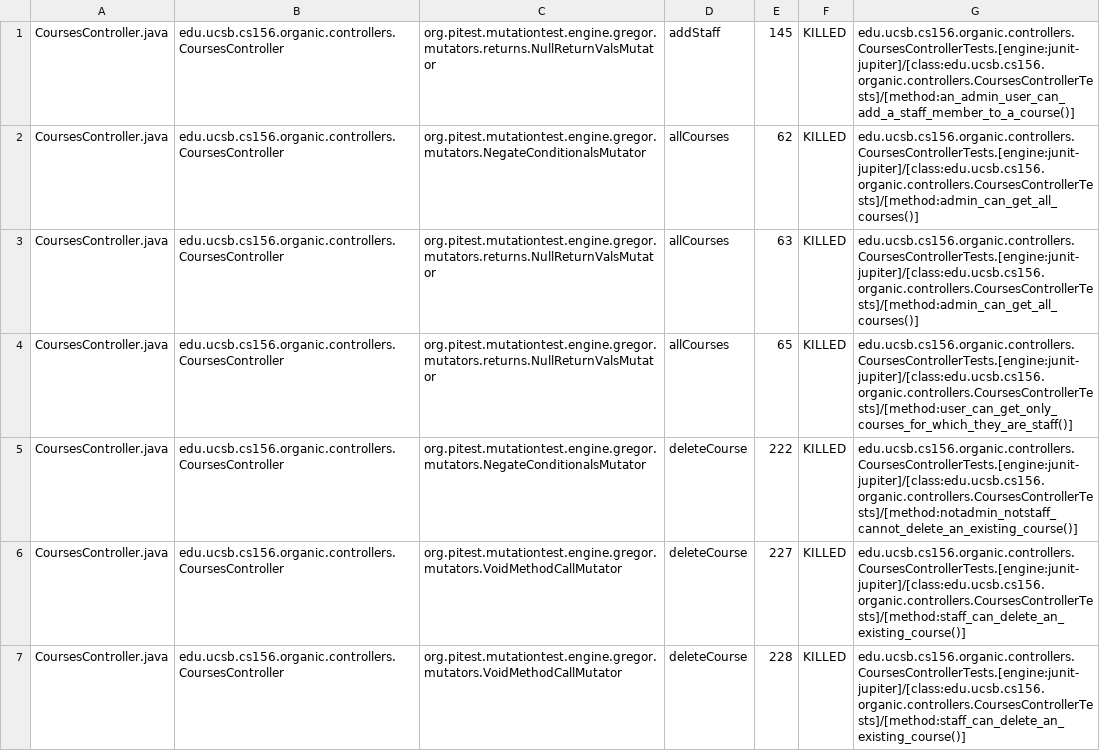
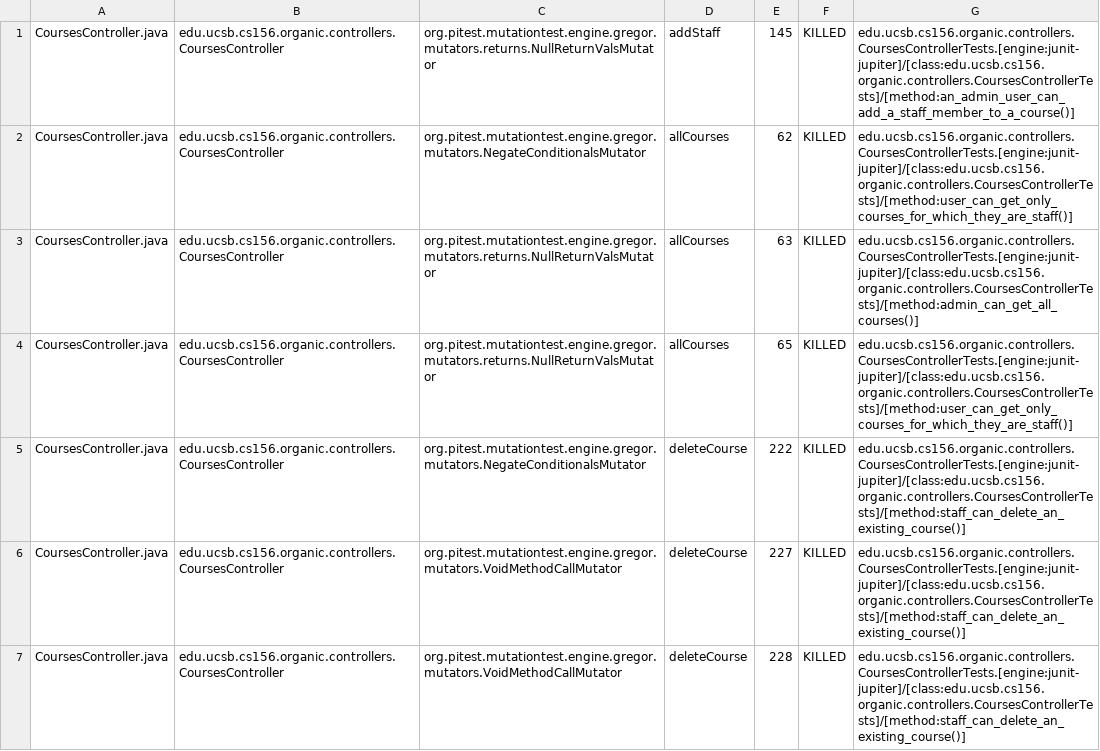
Before and after one commit to ucsb-cs156-f23/proj-organic-f23-6pm-1, a CSV file: prs/57/pitest/mutations.csv, drawn as a sheet; only a part is shown; the diff covers the shown part only.

Commit message:
Deploying to gh-pages from @ ucsb-cs156-f23/proj-organic-f23-6pm-1@22fc0f35290b459df8e8ba59e381231bb3e680f2 🚀

```diff
--- a/prs/57/pitest/mutations.csv
+++ b/prs/57/pitest/mutations.csv
@@ -1,6 +1,6 @@
 CoursesController.java,edu.ucsb.cs156.organic.controllers.CoursesController,org.pitest.mutationtest.engine.gregor.mutators.returns.NullReturnValsMutator,addStaff,145,KILLED,edu.ucsb.cs156.organic.controllers.CoursesControllerTests.[engine:junit-jupiter]/[class:edu.ucsb.cs156.organic.controllers.CoursesControllerTests]/[method:an_admin_user_can_add_a_staff_member_to_a_course()]
-CoursesController.java,edu.ucsb.cs156.organic.controllers.CoursesController,org.pitest.mutationtest.engine.gregor.mutators.NegateConditionalsMutator,allCourses,62,KILLED,edu.ucsb.cs156.organic.controllers.CoursesControllerTests.[engine:junit-jupiter]/[class:edu.ucsb.cs156.organic.controllers.CoursesControllerTests]/[method:admin_can_get_all_courses()]
+CoursesController.java,edu.ucsb.cs156.organic.controllers.CoursesController,org.pitest.mutationtest.engine.gregor.mutators.NegateConditionalsMutator,allCourses,62,KILLED,edu.ucsb.cs156.organic.controllers.CoursesControllerTests.[engine:junit-jupiter]/[class:edu.ucsb.cs156.organic.controllers.CoursesControllerTests]/[method:user_can_get_only_courses_for_which_they_are_staff()]
 CoursesController.java,edu.ucsb.cs156.organic.controllers.CoursesController,org.pitest.mutationtest.engine.gregor.mutators.returns.NullReturnValsMutator,allCourses,63,KILLED,edu.ucsb.cs156.organic.controllers.CoursesControllerTests.[engine:junit-jupiter]/[class:edu.ucsb.cs156.organic.controllers.CoursesControllerTests]/[method:admin_can_get_all_courses()]
 CoursesController.java,edu.ucsb.cs156.organic.controllers.CoursesController,org.pitest.mutationtest.engine.gregor.mutators.returns.NullReturnValsMutator,allCourses,65,KILLED,edu.ucsb.cs156.organic.controllers.CoursesControllerTests.[engine:junit-jupiter]/[class:edu.ucsb.cs156.organic.controllers.CoursesControllerTests]/[method:user_can_get_only_courses_for_which_they_are_staff()]
-CoursesController.java,edu.ucsb.cs156.organic.controllers.CoursesController,org.pitest.mutationtest.engine.gregor.mutators.NegateConditionalsMutator,deleteCourse,222,KILLED,edu.ucsb.cs156.organic.controllers.CoursesControllerTests.[engine:junit-jupiter]/[class:edu.ucsb.cs156.organic.controllers.CoursesControllerTests]/[method:notadmin_notstaff_cannot_delete_an_existing_course()]
+CoursesController.java,edu.ucsb.cs156.organic.controllers.CoursesController,org.pitest.mutationtest.engine.gregor.mutators.NegateConditionalsMutator,deleteCourse,222,KILLED,edu.ucsb.cs156.organic.controllers.CoursesControllerTests.[engine:junit-jupiter]/[class:edu.ucsb.cs156.organic.controllers.CoursesControllerTests]/[method:staff_can_delete_an_existing_course()]
 CoursesController.java,edu.ucsb.cs156.organic.controllers.CoursesController,org.pitest.mutationtest.engine.gregor.mutators.VoidMethodCallMutator,deleteCourse,227,KILLED,edu.ucsb.cs156.organic.controllers.CoursesControllerTests.[engine:junit-jupiter]/[class:edu.ucsb.cs156.organic.controllers.CoursesControllerTests]/[method:staff_can_delete_an_existing_course()]
```
Also changed, not shown: 8 edited cells elsewhere in this file, 16 other files.
